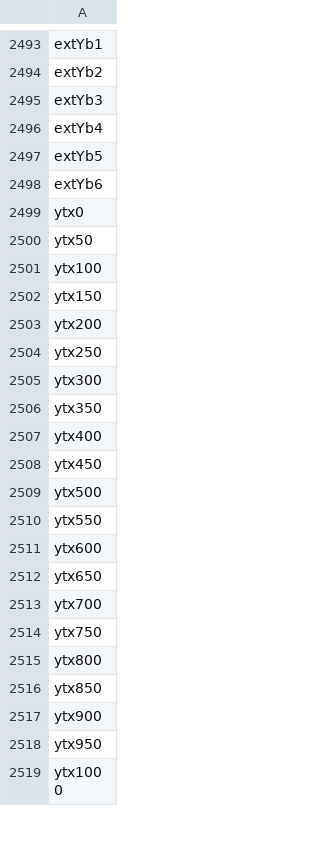
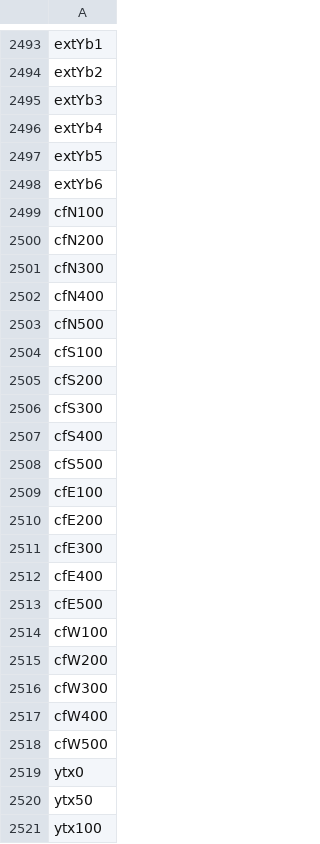
Before and after one commit to silnrsi/font-awami, a CSV file: source/glyph_data.csv, drawn as a sheet; only a part is shown, gaps mark what is left out; the shorter side is filled out with more unchanged rows; the diff names each change by its address in the sheet, - before the commit and + after, or states it on an @@ line.

```diff
--- a/source/glyph_data.csv
+++ b/source/glyph_data.csv
+row 2499: cfN100
+row 2500: cfN200
+row 2501: cfN300
+row 2502: cfN400
+row 2503: cfN500
+row 2504: cfS100
+row 2505: cfS200
+row 2506: cfS300
+row 2507: cfS400
+row 2508: cfS500
+row 2509: cfE100
+row 2510: cfE200
+row 2511: cfE300
+row 2512: cfE400
+row 2513: cfE500
+row 2514: cfW100
+row 2515: cfW200
+row 2516: cfW300
+row 2517: cfW400
+row 2518: cfW500
```
Also changed, not shown: 46 other files.
